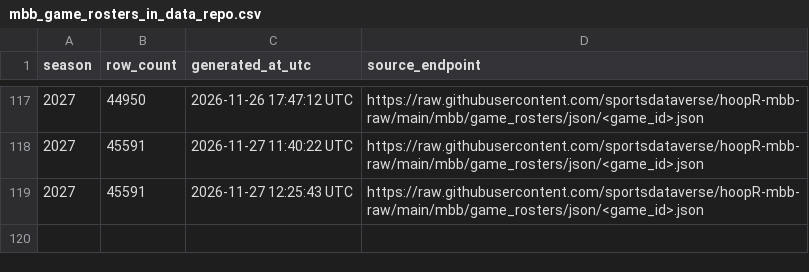
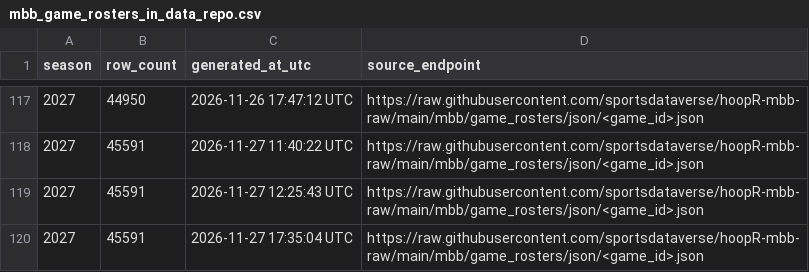
Before and after one commit to sportsdataverse/hoopR-mbb-data, a CSV file: mbb/game_rosters/mbb_game_rosters_in_data_repo.csv, drawn as a sheet; only a part is shown, gaps mark what is left out; the diff names each change by its address in the sheet, - before the commit and + after, or states it on an @@ line.

```diff
--- a/mbb/game_rosters/mbb_game_rosters_in_data_repo.csv
+++ b/mbb/game_rosters/mbb_game_rosters_in_data_repo.csv
+row 120: 2027 | 45591 | 2026-11-27 17:35:04 UTC | https://raw.githubusercontent.com/sportsdataverse/hoopR-mbb-raw/main/mbb/game_rosters/json/<game_id>.json
```
Also changed, not shown: mbb/officials/mbb_officials_in_data_repo.csv, mbb/player_season_stats/mbb_player_season_stats_in_data_repo.csv, 10 other files.
